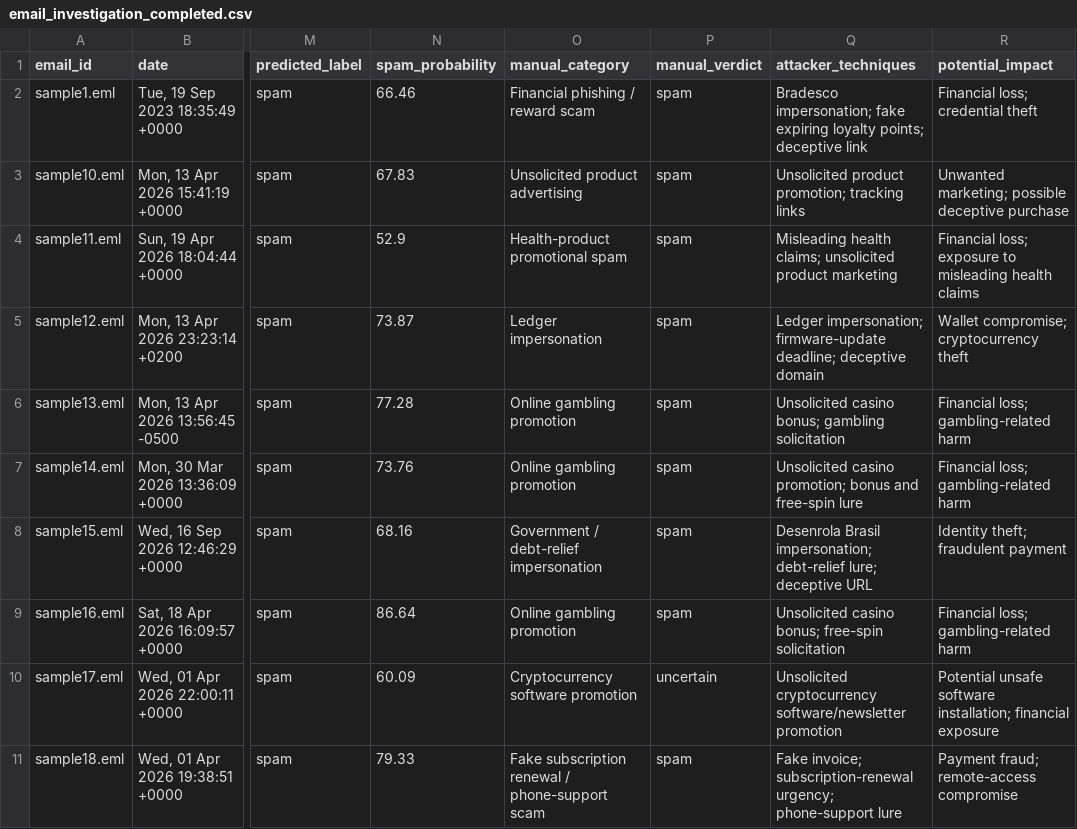
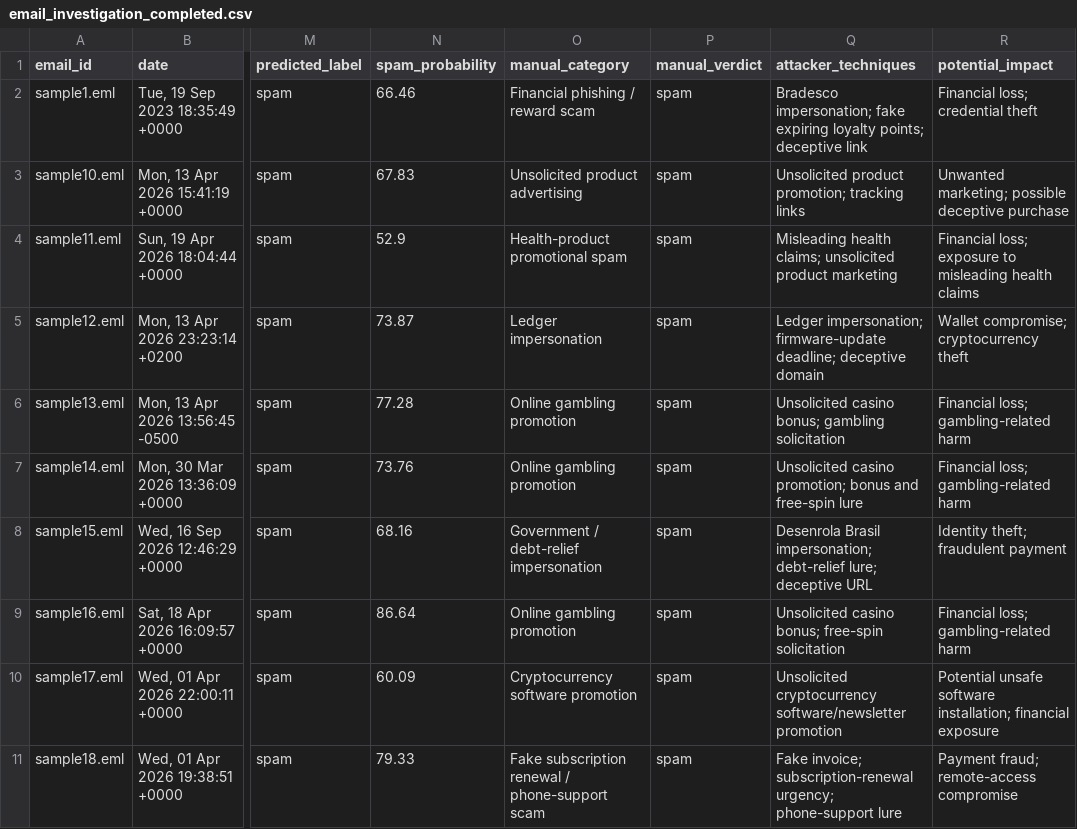
Before and after one commit to jingxuany93-a11y/IT_Security, a CSV file: email_investigation_completed.csv, drawn as a sheet; only a part is shown, gaps mark what is left out; the diff covers the shown part only; the diff names each change by its address in the sheet, - before the commit and + after, or states it on an @@ line.

```diff
--- a/email_investigation_completed.csv
+++ b/email_investigation_completed.csv
-P10 (manual_verdict): uncertain
+P10 (manual_verdict): spam
```
Also changed, not shown: 11 edited cells elsewhere in this file.
